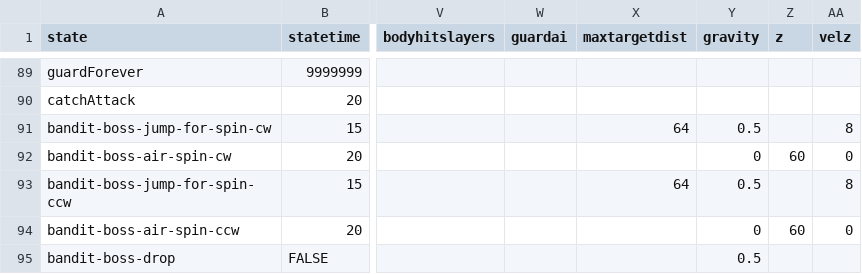
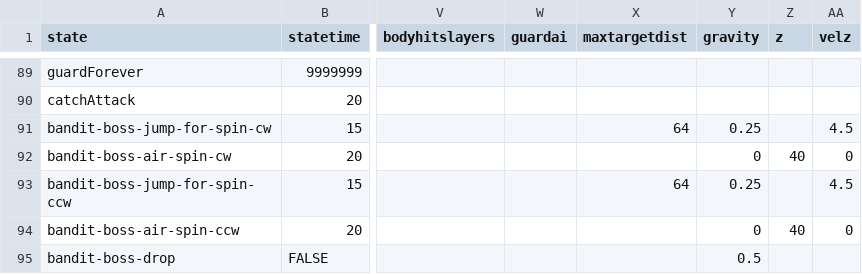
Before and after one commit to IoriBranford/dragontail, a CSV file: game/data/database/bandits-states.csv, drawn as a sheet; only a part is shown, gaps mark what is left out; the diff names each change by its address in the sheet, - before the commit and + after, or states it on an @@ line.

Commit message:
Reduce air spin attack's peak to 40
Increases the chance of catching descending player

```diff
--- a/game/data/database/bandits-states.csv
+++ b/game/data/database/bandits-states.csv
-Y91 (gravity): 0.5
+Y91 (gravity): 0.25
-AA91 (velz): 8
+AA91 (velz): 4.5
-Z92 (z): 60
+Z92 (z): 40
-Y93 (gravity): 0.5
+Y93 (gravity): 0.25
-AA93 (velz): 8
+AA93 (velz): 4.5
-Z94 (z): 60
+Z94 (z): 40
```
Also changed, not shown: 1 other file.
